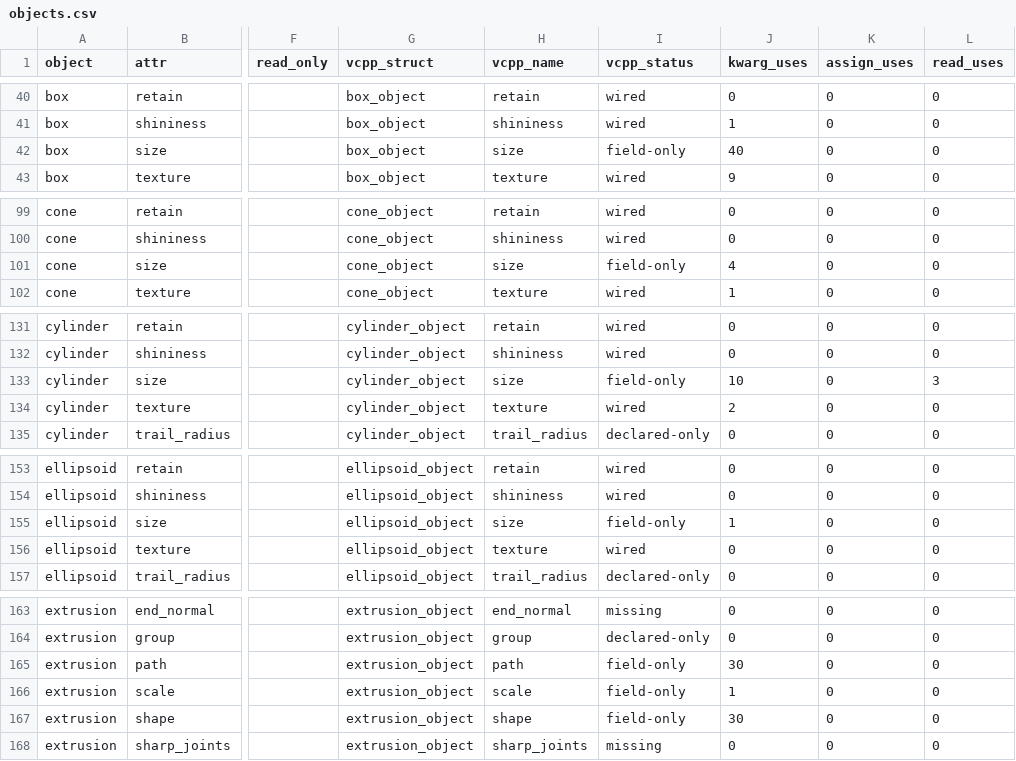
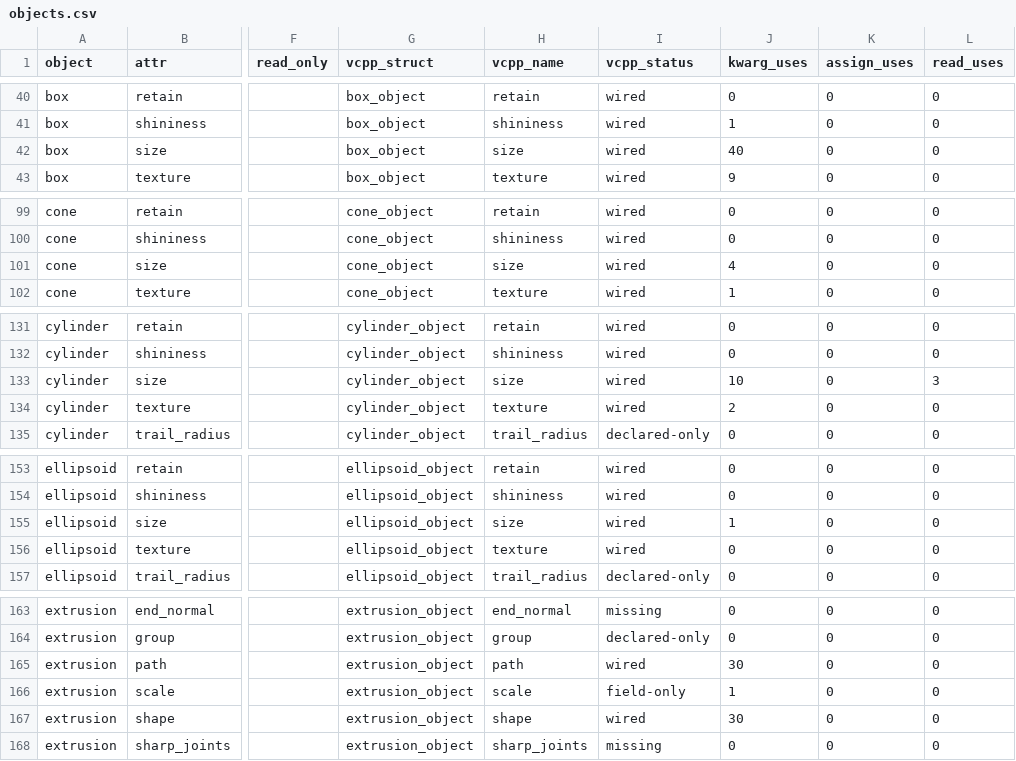
Before and after one commit to MathPhysics-Academy/vcpp, a CSV file: spec/vpython/parity/objects.csv, drawn as a sheet; only a part is shown, gaps mark what is left out; the diff covers the shown part only; the diff names each change by its address in the sheet, - before the commit and + after, or states it on an @@ line.

```diff
--- a/spec/vpython/parity/objects.csv
+++ b/spec/vpython/parity/objects.csv
-I42 (vcpp_status): field-only
+I42 (vcpp_status): wired
-I101 (vcpp_status): field-only
+I101 (vcpp_status): wired
-I133 (vcpp_status): field-only
+I133 (vcpp_status): wired
-I155 (vcpp_status): field-only
+I155 (vcpp_status): wired
-I165 (vcpp_status): field-only
+I165 (vcpp_status): wired
-I167 (vcpp_status): field-only
+I167 (vcpp_status): wired
```
Also changed, not shown: 9 edited cells elsewhere in this file, spec/vpython/catalog/members.csv, 8 other files.
